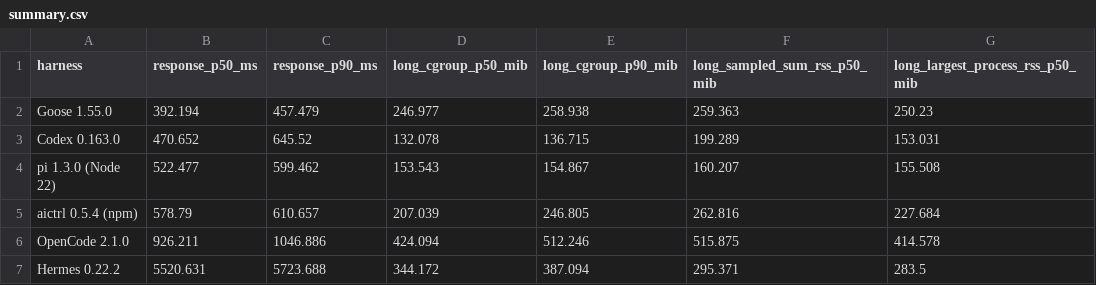
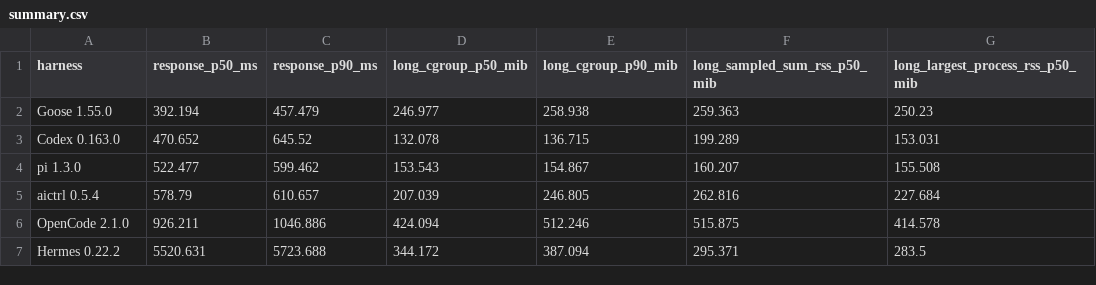
Before and after one commit to aictrl-dev/skill-md-research, a CSV file: experiments/headless-cli-benchmark/article-data/summary.csv, drawn as a sheet; only a part is shown; the diff names each change by its address in the sheet, - before the commit and + after, or states it on an @@ line.

```diff
--- a/experiments/headless-cli-benchmark/article-data/summary.csv
+++ b/experiments/headless-cli-benchmark/article-data/summary.csv
-A4 (harness): pi 1.3.0 (Node 22)
+A4 (harness): pi 1.3.0
-A5 (harness): aictrl 0.5.4 (npm)
+A5 (harness): aictrl 0.5.4
```
Also changed, not shown: 38 other files.
